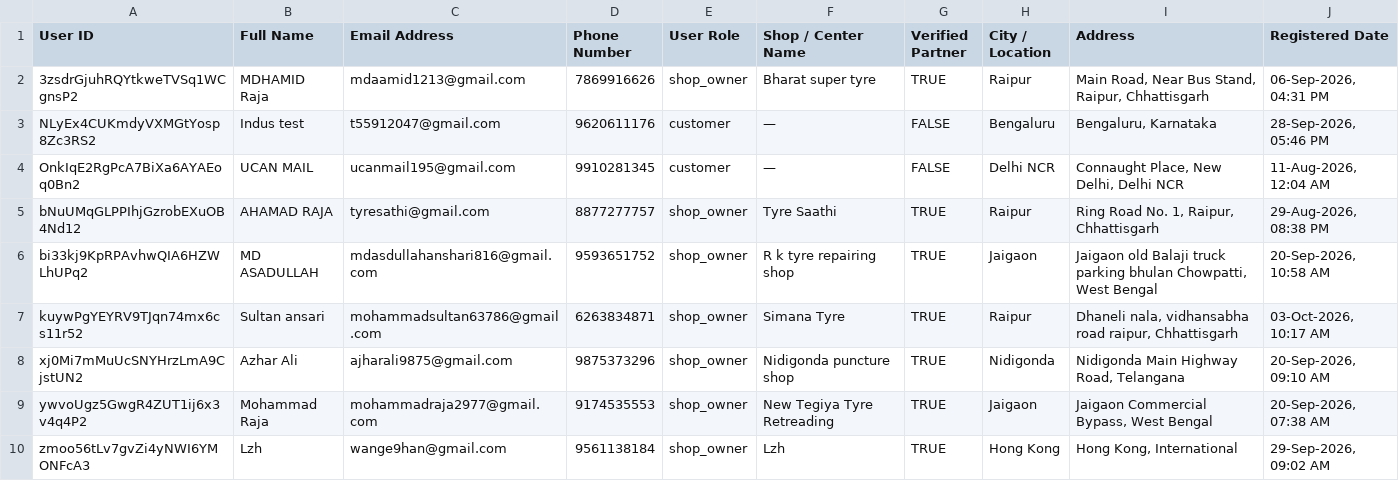
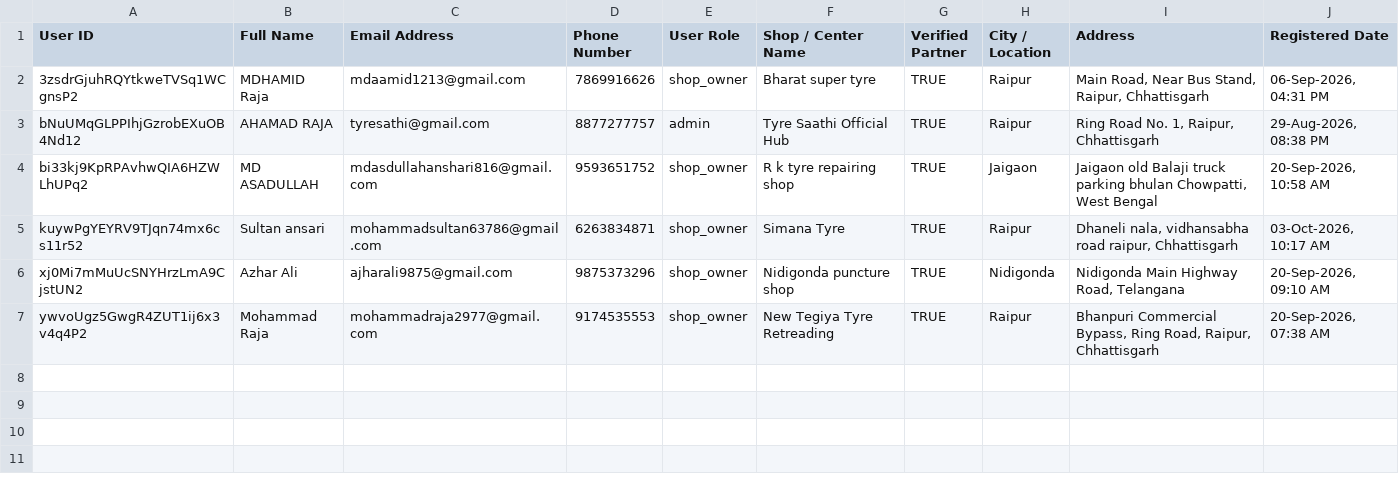
Before and after one commit to tyresathi-sudo/tyresaathi, a CSV file: TyreSaathi_Users_Shops_Master.csv, drawn as a sheet.

```diff
--- a/TyreSaathi_Users_Shops_Master.csv
+++ b/TyreSaathi_Users_Shops_Master.csv
@@ -2,5 +2,3 @@
 "3zsdrGjuhRQYtkweTVSq1WCgnsP2","MDHAMID Raja","mdaamid1213@gmail.com","7869916626","shop_owner","Bharat super tyre","TRUE","Raipur","Main Road, Near Bus Stand, Raipur, Chhattisgarh","06-Sep-2026, 04:31 PM"
-"NLyEx4CUKmdyVXMGtYosp8Zc3RS2","Indus test","t55912047@gmail.com","9620611176","customer","—","FALSE","Bengaluru","Bengaluru, Karnataka","28-Sep-2026, 05:46 PM"
-"OnkIqE2RgPcA7BiXa6AYAEoq0Bn2","UCAN MAIL","ucanmail195@gmail.com","9910281345","customer","—","FALSE","Delhi NCR","Connaught Place, New Delhi, Delhi NCR","11-Aug-2026, 12:04 AM"
-"bNuUMqGLPPIhjGzrobEXuOB4Nd12","AHAMAD RAJA","tyresathi@gmail.com","8877277757","shop_owner","Tyre Saathi","TRUE","Raipur","Ring Road No. 1, Raipur, Chhattisgarh","29-Aug-2026, 08:38 PM"
+"bNuUMqGLPPIhjGzrobEXuOB4Nd12","AHAMAD RAJA","tyresathi@gmail.com","8877277757","admin","Tyre Saathi Official Hub","TRUE","Raipur","Ring Road No. 1, Raipur, Chhattisgarh","29-Aug-2026, 08:38 PM"
 "bi33kj9KpRPAvhwQIA6HZWLhUPq2","MD ASADULLAH","mdasdullahanshari816@gmail.com","9593651752","shop_owner","R k tyre repairing shop","TRUE","Jaigaon","Jaigaon old Balaji truck parking bhulan Chowpatti, West Bengal","20-Sep-2026, 10:58 AM"
@@ -8,3 +6,2 @@
 "xj0Mi7mMuUcSNYHrzLmA9CjstUN2","Azhar Ali","ajharali9875@gmail.com","9875373296","shop_owner","Nidigonda puncture shop","TRUE","Nidigonda","Nidigonda Main Highway Road, Telangana","20-Sep-2026, 09:10 AM"
-"ywvoUgz5GwgR4ZUT1ij6x3v4q4P2","Mohammad Raja","mohammadraja2977@gmail.com","9174535553","shop_owner","New Tegiya Tyre Retreading","TRUE","Jaigaon","Jaigaon Commercial Bypass, West Bengal","20-Sep-2026, 07:38 AM"
-"zmoo56tLv7gvZi4yNWI6YMONFcA3","Lzh","wange9han@gmail.com","9561138184","shop_owner","Lzh","TRUE","Hong Kong","Hong Kong, International","29-Sep-2026, 09:02 AM"
+"ywvoUgz5GwgR4ZUT1ij6x3v4q4P2","Mohammad Raja","mohammadraja2977@gmail.com","9174535553","shop_owner","New Tegiya Tyre Retreading","TRUE","Raipur","Bhanpuri Commercial Bypass, Ring Road, Raipur, Chhattisgarh","20-Sep-2026, 07:38 AM"
```
Also changed, not shown: TyreSaathi_Master_Links_and_Analytics.csv, data/TyreSaathi_Master_Links.csv, 21 other files.
